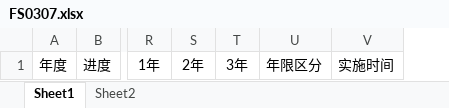
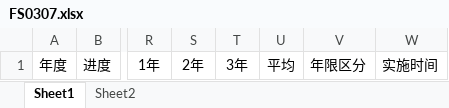
Before and after one commit to wangfang2021/bomescproject, an Excel workbook: SPPSApi/Doc/Template/FS0307.xlsx, sheet Sheet1, drawn as a sheet; only a part is shown, gaps mark what is left out; values as stored, in another font and other column widths than the file's, no borders; the diff names each change by its address in the sheet, - before the commit and + after, or states it on an @@ line.

```diff
--- a/SPPSApi/Doc/Template/FS0307.xlsx (sheet Sheet1)
+++ b/SPPSApi/Doc/Template/FS0307.xlsx (sheet Sheet1)
+column U, row 1: 平均
```
Also changed, not shown: SPPSApi/Doc/Template/FS0307_template.xlsx, 12 other files.
